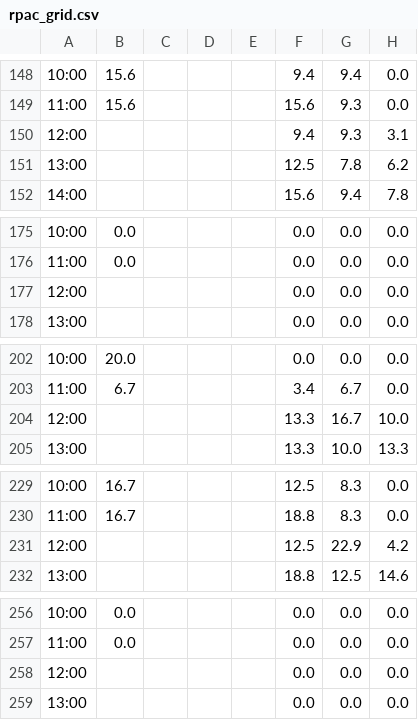
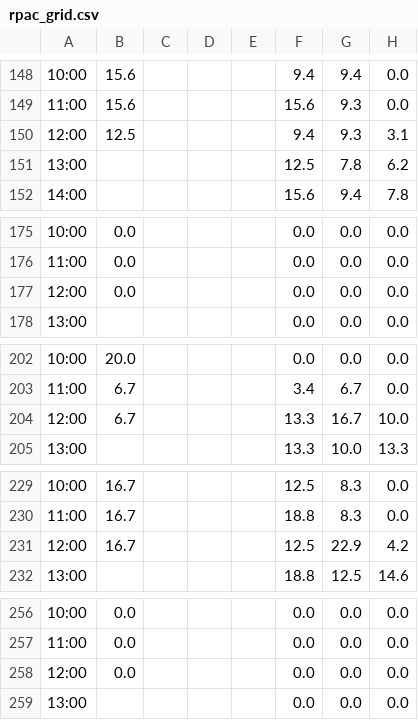
Before and after one commit to drink36/rpac-tracker, a CSV file: rpac_grid.csv, drawn as a sheet; only a part is shown, gaps mark what is left out; the diff names each change by its address in the sheet, - before the commit and + after, or states it on an @@ line.

```diff
--- a/rpac_grid.csv
+++ b/rpac_grid.csv
-B150: (empty)
+B150: 12.5
-B177: (empty)
+B177: 0.0
-B204: (empty)
+B204: 6.7
-B231: (empty)
+B231: 16.7
-B258: (empty)
+B258: 0.0
```
Also changed, not shown: 1 other file.
